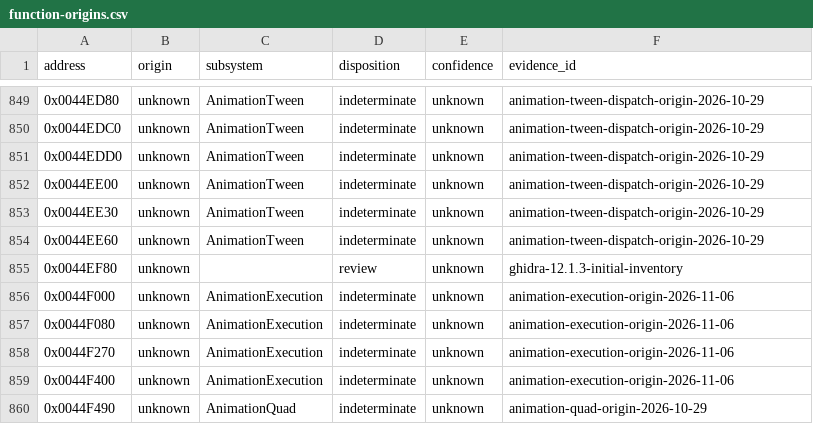
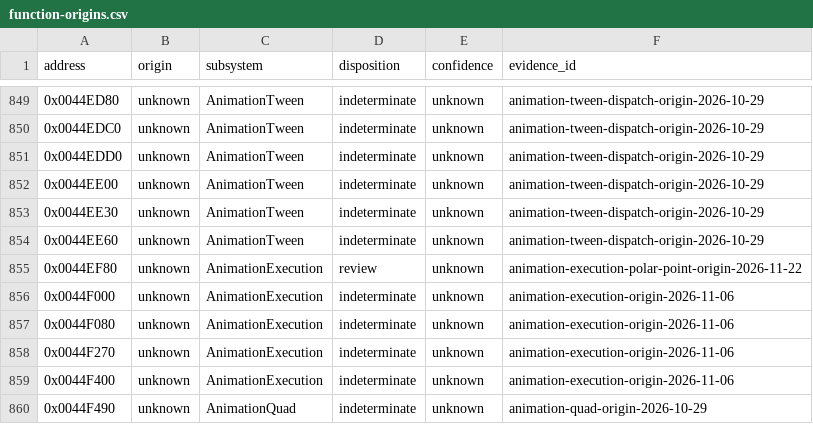
Before and after one commit to N0zoM1z0/th11, a CSV file: config/function-origins.csv, drawn as a sheet; only a part is shown, gaps mark what is left out.

```diff
--- a/config/function-origins.csv
+++ b/config/function-origins.csv
@@ -854,3 +854,3 @@ address,origin,subsystem,disposition,confidence,evidence_id
 0x0044EE60,unknown,AnimationTween,indeterminate,unknown,animation-tween-dispatch-origin-2026-10-29
-0x0044EF80,unknown,,review,unknown,ghidra-12.1.3-initial-inventory
+0x0044EF80,unknown,AnimationExecution,review,unknown,animation-execution-polar-point-origin-2026-11-22
 0x0044F000,unknown,AnimationExecution,indeterminate,unknown,animation-execution-origin-2026-11-06
```
Also changed, not shown: config/function-boundaries.csv, config/implemented.csv, 6 other files.
